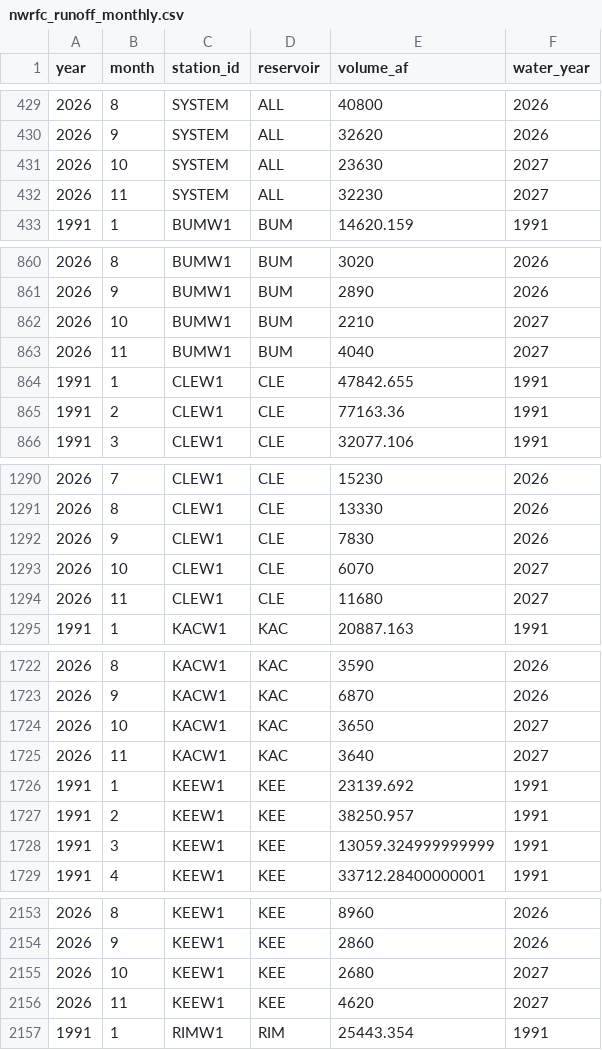
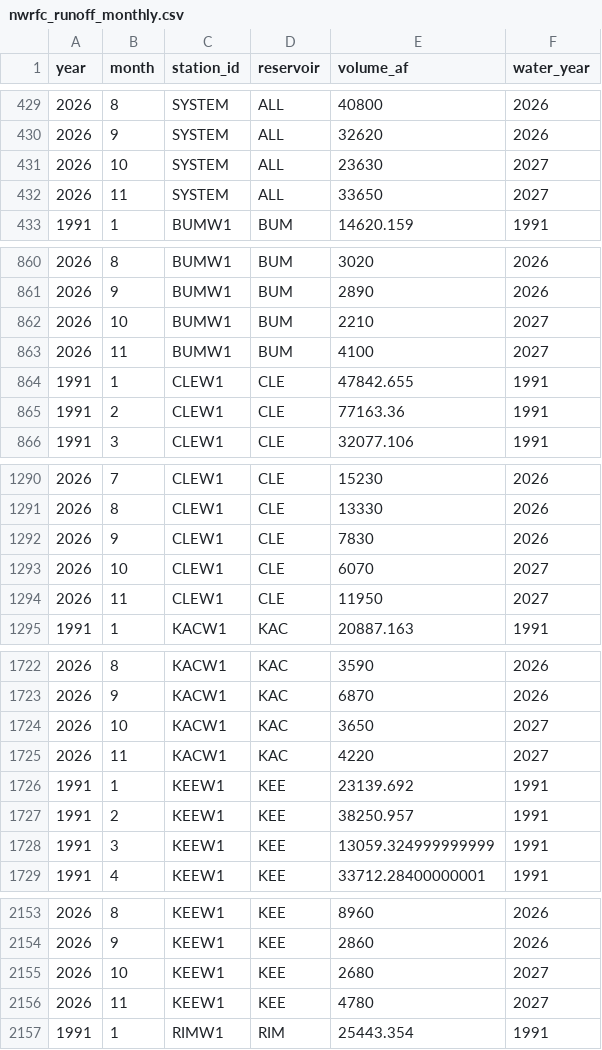
Before and after one commit to jeffmarti/yak-stor, a CSV file: data/nwrfc_runoff_monthly.csv, drawn as a sheet; only a part is shown, gaps mark what is left out; the diff covers the shown part only.

```diff
--- a/data/nwrfc_runoff_monthly.csv
+++ b/data/nwrfc_runoff_monthly.csv
@@ -431,3 +431,3 @@ year,month,station_id,reservoir,volume_af,water_year
 2026,10,SYSTEM,ALL,23630,2027
-2026,11,SYSTEM,ALL,32230,2027
+2026,11,SYSTEM,ALL,33650,2027
 1991,1,BUMW1,BUM,14620.159,1991
@@ -862,3 +862,3 @@ year,month,station_id,reservoir,volume_af,water_year
 2026,10,BUMW1,BUM,2210,2027
-2026,11,BUMW1,BUM,4040,2027
+2026,11,BUMW1,BUM,4100,2027
 1991,1,CLEW1,CLE,47842.655,1991
@@ -1293,3 +1293,3 @@ year,month,station_id,reservoir,volume_af,water_year
 2026,10,CLEW1,CLE,6070,2027
-2026,11,CLEW1,CLE,11680,2027
+2026,11,CLEW1,CLE,11950,2027
 1991,1,KACW1,KAC,20887.163,1991
@@ -1724,3 +1724,3 @@ year,month,station_id,reservoir,volume_af,water_year
 2026,10,KACW1,KAC,3650,2027
-2026,11,KACW1,KAC,3640,2027
+2026,11,KACW1,KAC,4220,2027
 1991,1,KEEW1,KEE,23139.692,1991
@@ -2155,3 +2155,3 @@ year,month,station_id,reservoir,volume_af,water_year
 2026,10,KEEW1,KEE,2680,2027
-2026,11,KEEW1,KEE,4620,2027
+2026,11,KEEW1,KEE,4780,2027
 1991,1,RIMW1,RIM,25443.354,1991
```
Also changed, not shown: 1 edited cell elsewhere in this file, data/bor_discharge_monthly.csv.
